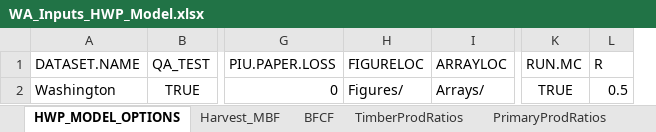
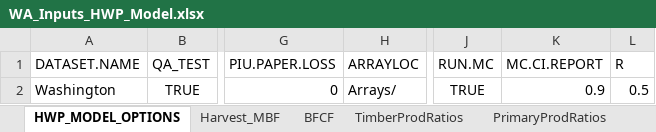
Before and after one commit to jeremygroom/HWP-C-vR, an Excel workbook: HWP Data/ExistingData/WA_Inputs_HWP_Model.xlsx, sheet HWP_MODEL_OPTIONS, drawn as a sheet; only a part is shown, gaps mark what is left out; values as stored, in another font and other column widths than the file's, no borders; removed rows and columns are numbered as before the commit, all else as after; the diff names each change by its address in the sheet, - before the commit and + after, or states it on an @@ line.

```diff
--- a/HWP Data/ExistingData/WA_Inputs_HWP_Model.xlsx (sheet HWP_MODEL_OPTIONS)
+++ b/HWP Data/ExistingData/WA_Inputs_HWP_Model.xlsx (sheet HWP_MODEL_OPTIONS)
-column H (FIGURELOC), row 2: Figures/
+column K (MC.CI.REPORT), row 2: 0.9
```
Also changed, not shown: HWP Data/ExistingData/CA_Inputs_HWP_Model.xlsx, HWP Data/ExistingData/Oregon_Inputs_HWP_Model.xlsx, 32 other files.
